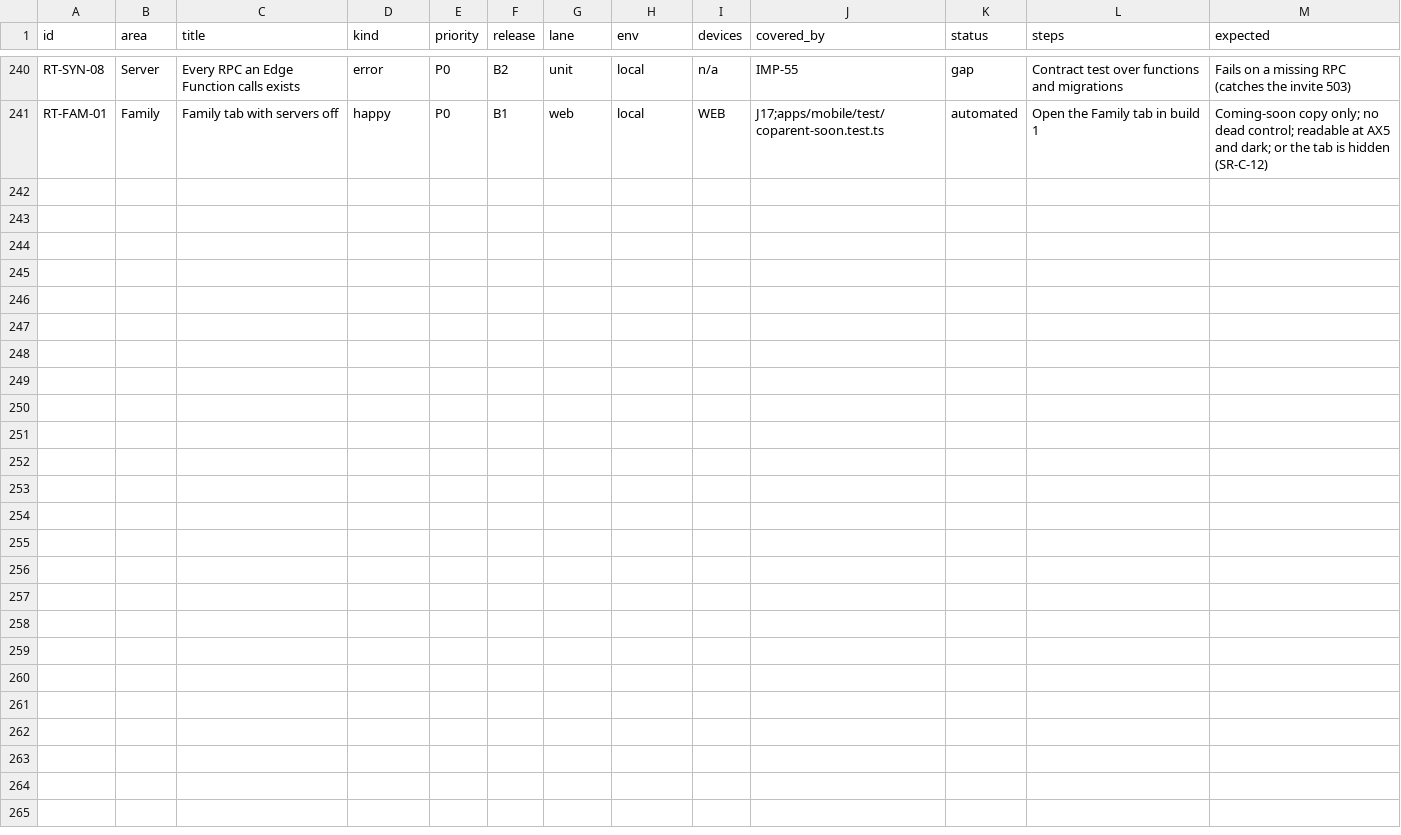
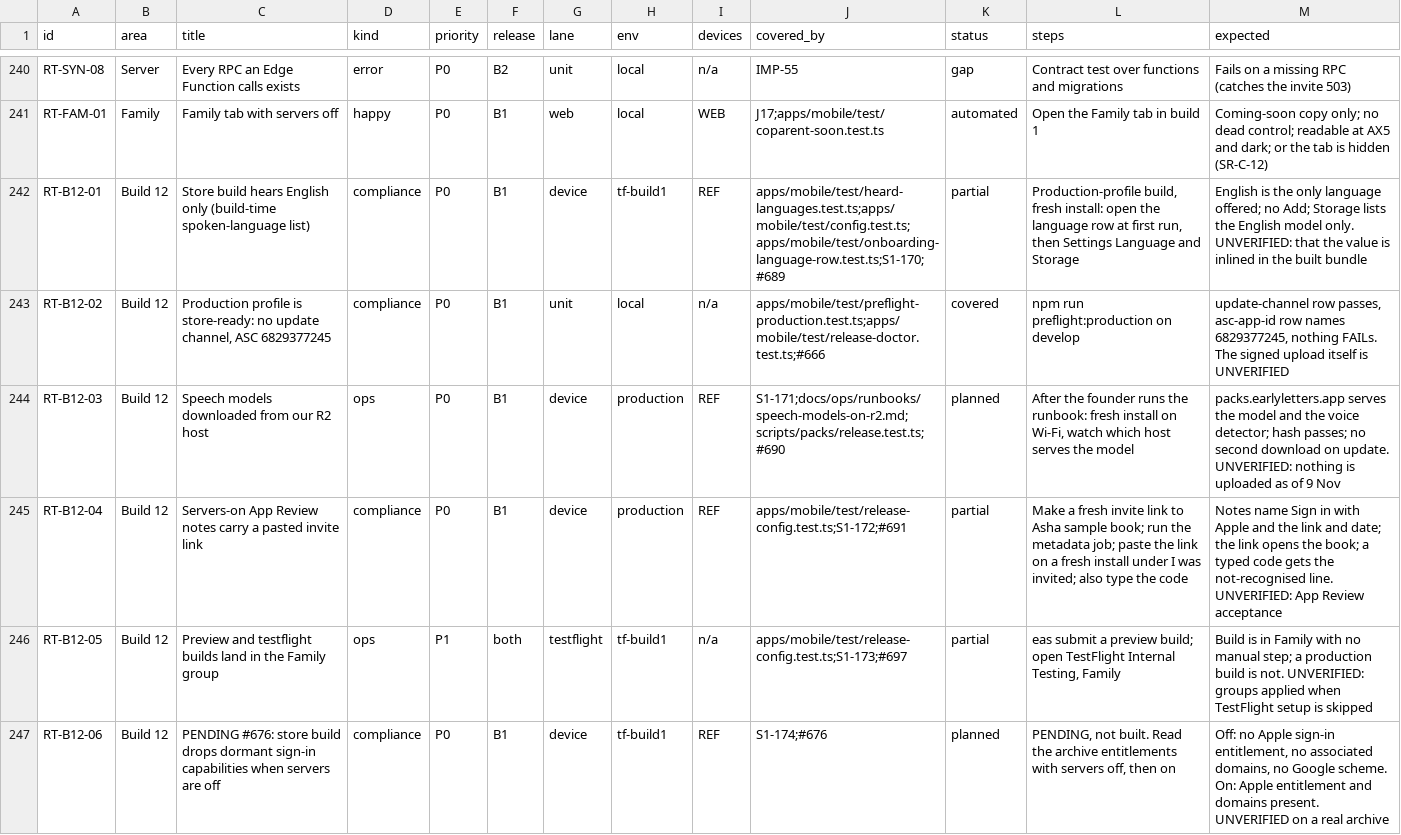
Before and after one commit to thesaurabhpareek/earlyletters, a CSV file: docs/qa/release-test-catalog.csv, drawn as a sheet; only a part is shown, gaps mark what is left out; the diff covers the shown part only.

```diff
--- a/docs/qa/release-test-catalog.csv
+++ b/docs/qa/release-test-catalog.csv
@@ -241 +241,7 @@ RT-SYN-08,Server,Every RPC an Edge Function calls exists,error,P0,B2,unit,local,
 RT-FAM-01,Family,Family tab with servers off,happy,P0,B1,web,local,WEB,J17;apps/mobile/test/coparent-soon.test.ts,automated,Open the Family tab in build 1,Coming-soon copy only; no dead control; readable at AX5 and dark; or the tab is hidden (SR-C-12)
+RT-B12-01,Build 12,Store build hears English only (build-time spoken-language list),compliance,P0,B1,device,tf-build1,REF,apps/mobile/test/heard-languages.test.ts;apps/mobile/test/config.test.ts;apps/mobile/test/onboarding-language-row.test.ts;S1-170;#689,partial,"Production-profile build, fresh install: open the language row at first run, then Settings Language and Storage",English is the only language offered; no Add; Storage lists the English model only. UNVERIFIED: that the value is inlined in the built bundle
+RT-B12-02,Build 12,"Production profile is store-ready: no update channel, ASC 6829377245",compliance,P0,B1,unit,local,n/a,apps/mobile/test/preflight-production.test.ts;apps/mobile/test/release-doctor.test.ts;#666,covered,npm run preflight:production on develop,"update-channel row passes, asc-app-id row names 6829377245, nothing FAILs. The signed upload itself is UNVERIFIED"
+RT-B12-03,Build 12,Speech models downloaded from our R2 host,ops,P0,B1,device,production,REF,S1-171;docs/ops/runbooks/speech-models-on-r2.md;scripts/packs/release.test.ts;#690,planned,"After the founder runs the runbook: fresh install on Wi-Fi, watch which host serves the model",packs.earlyletters.app serves the model and the voice detector; hash passes; no second download on update. UNVERIFIED: nothing is uploaded as of 9 Nov
+RT-B12-04,Build 12,Servers-on App Review notes carry a pasted invite link,compliance,P0,B1,device,production,REF,apps/mobile/test/release-config.test.ts;S1-172;#691,partial,Make a fresh invite link to Asha sample book; run the metadata job; paste the link on a fresh install under I was invited; also type the code,Notes name Sign in with Apple and the link and date; the link opens the book; a typed code gets the not-recognised line. UNVERIFIED: App Review acceptance
+RT-B12-05,Build 12,Preview and testflight builds land in the Family group,ops,P1,both,testflight,tf-build1,n/a,apps/mobile/test/release-config.test.ts;S1-173;#697,partial,"eas submit a preview build; open TestFlight Internal Testing, Family",Build is in Family with no manual step; a production build is not. UNVERIFIED: groups applied when TestFlight setup is skipped
+RT-B12-06,Build 12,PENDING #676: store build drops dormant sign-in capabilities when servers are off,compliance,P0,B1,device,tf-build1,REF,S1-174;#676,planned,"PENDING, not built. Read the archive entitlements with servers off, then on","Off: no Apple sign-in entitlement, no associated domains, no Google scheme. On: Apple entitlement and domains present. UNVERIFIED on a real archive"
```
Also changed, not shown: 6 added rows elsewhere in this file, 2 other files.
